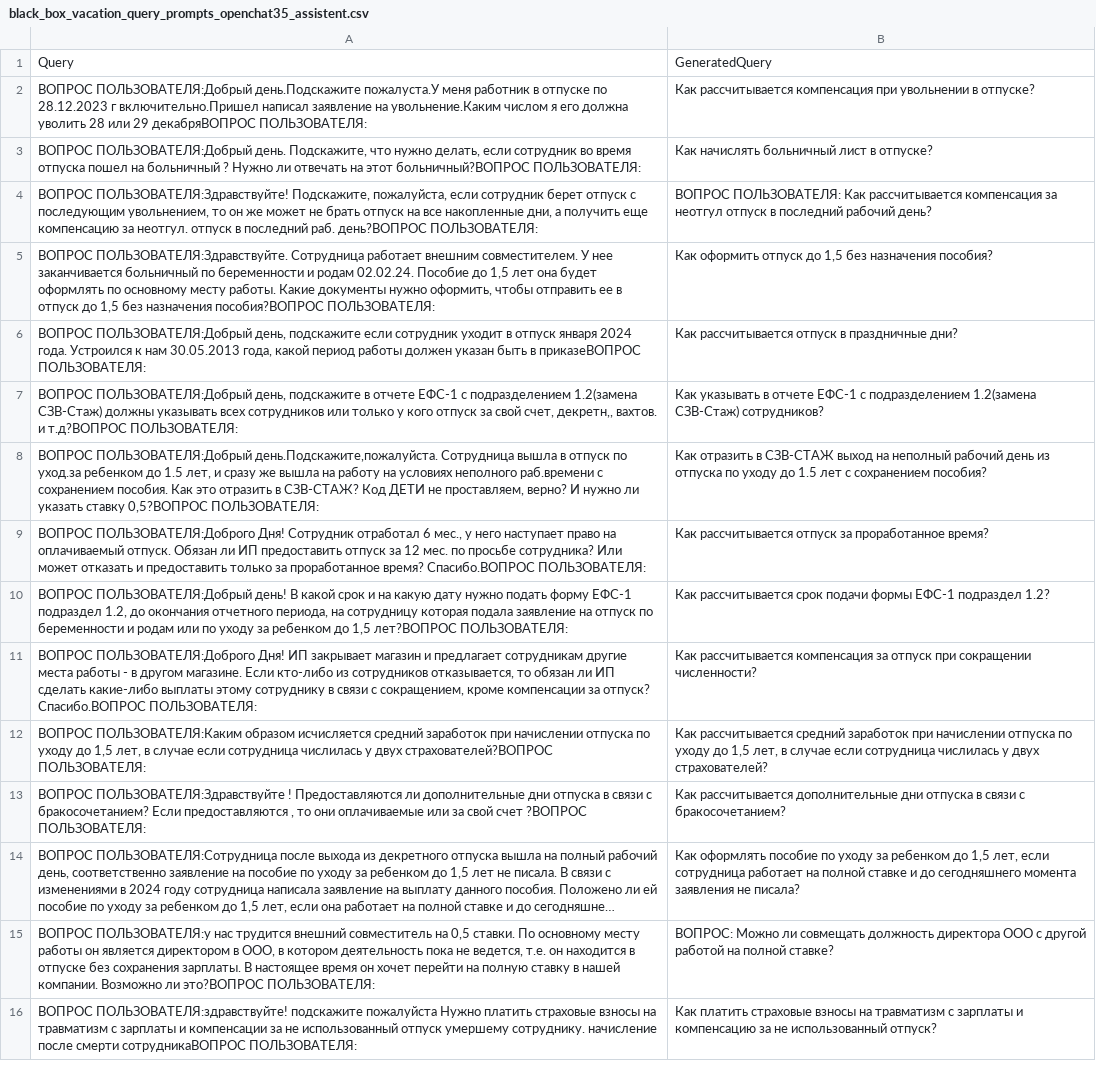
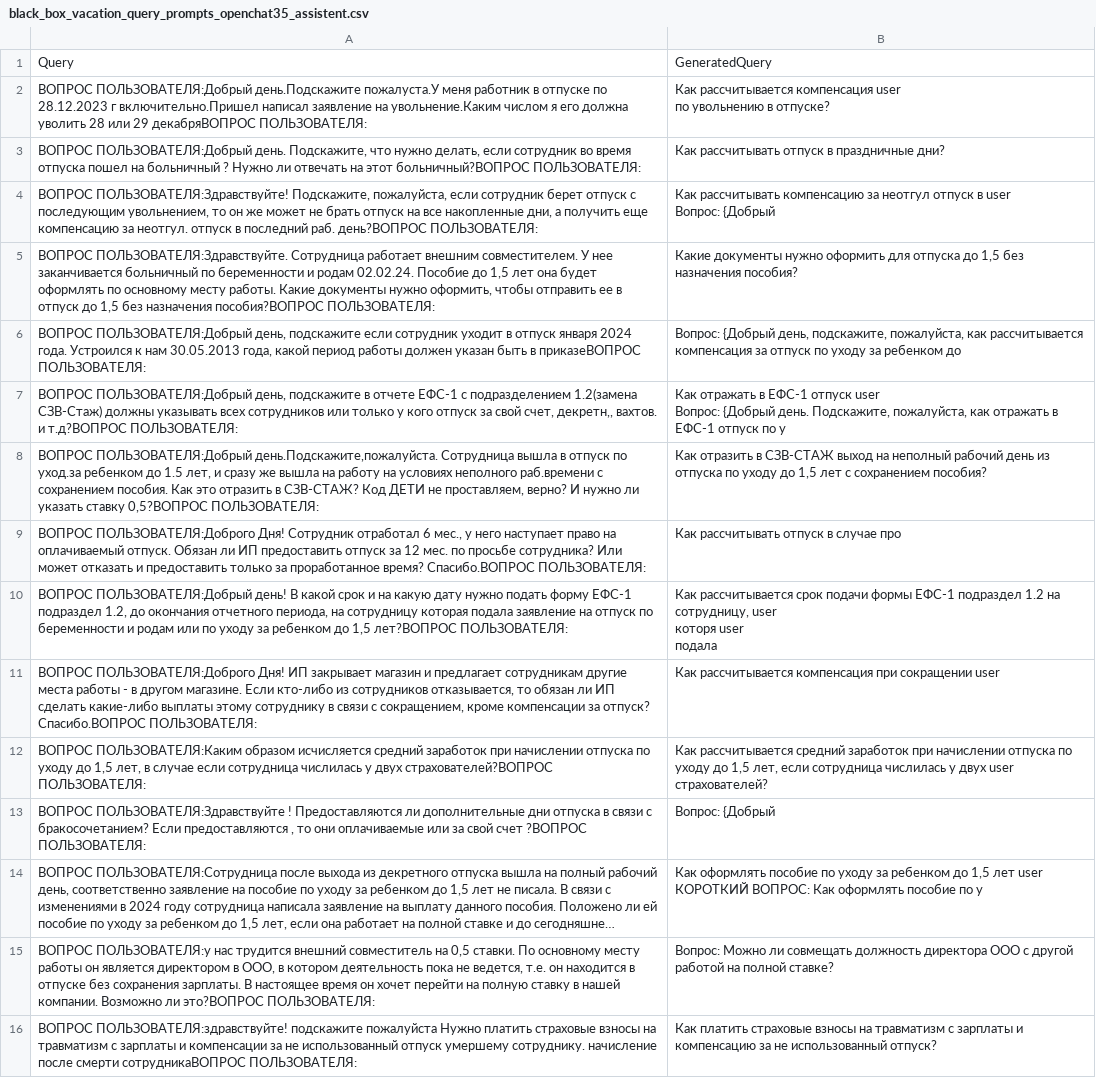
Before and after one commit to nichnikov/train-llm-tutorial, a CSV file: test_results/black_box_vacation_query_prompts_openchat35_assistent.csv, drawn as a sheet; only a part is shown; long unchanged cells end in …; ↵ is a line break in a cell; the diff covers the shown part only; the diff names each change by its address in the sheet, - before the commit and + after, or states it on an @@ line.

```diff
--- a/test_results/black_box_vacation_query_prompts_openchat35_assistent.csv
+++ b/test_results/black_box_vacation_query_prompts_openchat35_assistent.csv
-B2: …рассчитывается компенсация при увольнении в отпуске?
+B2: …рассчитывается компенсация user ↵ по увольнению в отпуске?
-B3: Как начислять больничный лист в отпуске?
+B3: Как рассчитывать отпуск в праздничные дни?
-B4: ВОПРОС ПОЛЬЗОВАТЕЛЯ: Как рассчитывается компенсация за неотгул отпуск в последний рабочий день?
+B4: Как рассчитывать компенсацию за неотгул отпуск в user ↵ Вопрос: {Добрый
-B5: Как оформить отпуск до 1,5…
+B5: Какие документы нужно оформить для отпуска до 1,5…
-B6: Как рассчитывается отпуск в праздничные дни?
+B6: Вопрос: {Добрый день, подскажите, пожалуйста, как рассчитывается компенсация за отпуск по уходу за ребенком до
-B7: Как указывать в отчете ЕФС-1 с подразделением 1.2(замена СЗВ-Стаж) сотрудников?
+B7: Как отражать в ЕФС-1 отпуск user ↵ Вопрос: {Добрый день. Подскажите, пожалуйста, как отражать в ЕФС-1 отпуск по у
-B8: …уходу до 1.5 лет с…
+B8: …уходу до 1,5 лет с…
-B9: Как рассчитывается отпуск за проработанное время?
+B9: Как рассчитывать отпуск в случае про
-B10: …ЕФС-1 подраздел 1.2?
+B10: …ЕФС-1 подраздел 1.2 на сотрудницу, user ↵ которя user ↵ подала
-B11: …рассчитывается компенсация за отпуск при сокращении численности?
+B11: …рассчитывается компенсация при сокращении user
-B12: …1,5 лет, в случае если сотрудница числилась у двух страхователей?
+B12: …1,5 лет, если сотрудница числилась у двух user ↵ страхователей?
-B13: Как рассчитывается дополнительные дни отпуска в связи с бракосочетанием?
+B13: Вопрос: {Добрый
-B14: …до 1,5 лет, если сотрудница работает на полной ставке и до сегодняшнего момента заявления не писала?
+B14: …до 1,5 лет user ↵ КОРОТКИЙ ВОПРОС: Как оформлять пособие по у
-B15: ВОПРОС: Можно ли…
+B15: Вопрос: Можно ли…
```
Also changed, not shown: 43 edited cells elsewhere in this file, 8 other files.
